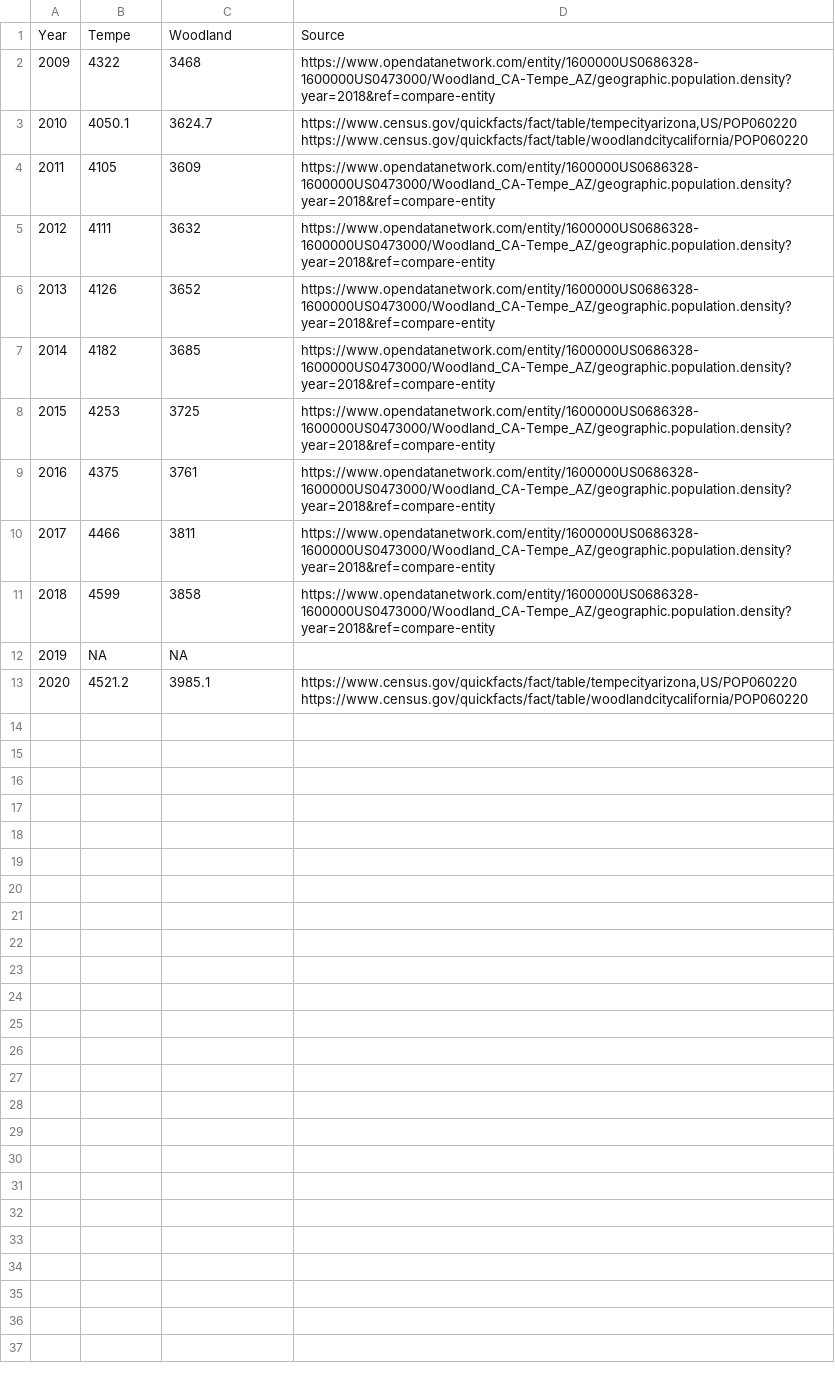
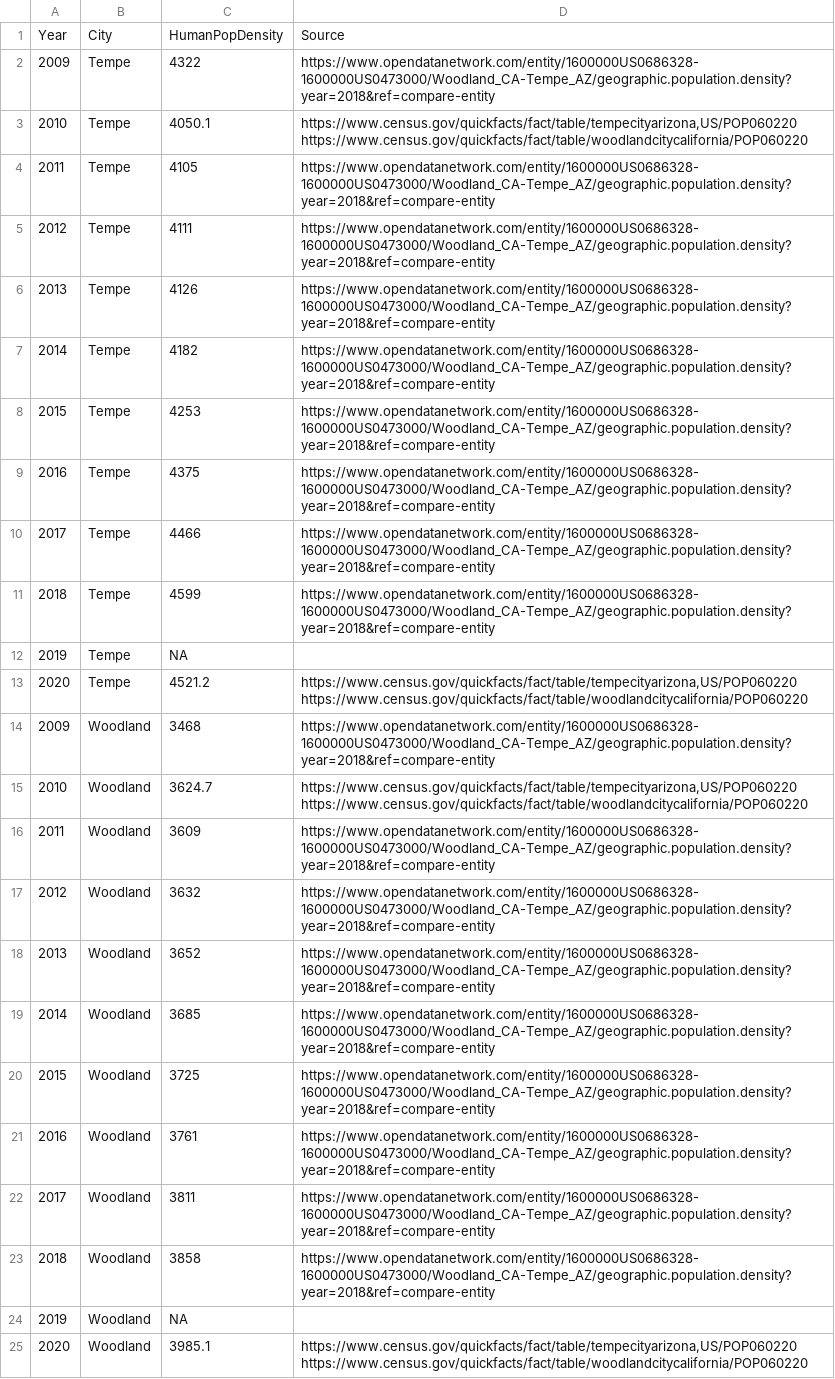
Before and after one commit to corinalogan/grackles, a CSV file: Files/Preregistrations/g_flexforaging_datap7.csv, drawn as a sheet.

Commit message:
rearranged flexforaging census data

```diff
--- a/Files/Preregistrations/g_flexforaging_datap7.csv
+++ b/Files/Preregistrations/g_flexforaging_datap7.csv
@@ -1,13 +1,25 @@
-Year,Tempe,Woodland,Source
-2009,4322,3468,https://www.opendatanetwork.com/entity/1600000US0686328-1600000US0473000/Woodland_CA-Tempe_AZ/geographic.population.density?year=2018&ref=compare-entity
-2010,4050.1,3624.7,"https://www.census.gov/quickfacts/fact/table/tempecityarizona,US/POP060220 https://www.census.gov/quickfacts/fact/table/woodlandcitycalifornia/POP060220"
-2011,4105,3609,https://www.opendatanetwork.com/entity/1600000US0686328-1600000US0473000/Woodland_CA-Tempe_AZ/geographic.population.density?year=2018&ref=compare-entity
-2012,4111,3632,https://www.opendatanetwork.com/entity/1600000US0686328-1600000US0473000/Woodland_CA-Tempe_AZ/geographic.population.density?year=2018&ref=compare-entity
-2013,4126,3652,https://www.opendatanetwork.com/entity/1600000US0686328-1600000US0473000/Woodland_CA-Tempe_AZ/geographic.population.density?year=2018&ref=compare-entity
-2014,4182,3685,https://www.opendatanetwork.com/entity/1600000US0686328-1600000US0473000/Woodland_CA-Tempe_AZ/geographic.population.density?year=2018&ref=compare-entity
-2015,4253,3725,https://www.opendatanetwork.com/entity/1600000US0686328-1600000US0473000/Woodland_CA-Tempe_AZ/geographic.population.density?year=2018&ref=compare-entity
-2016,4375,3761,https://www.opendatanetwork.com/entity/1600000US0686328-1600000US0473000/Woodland_CA-Tempe_AZ/geographic.population.density?year=2018&ref=compare-entity
-2017,4466,3811,https://www.opendatanetwork.com/entity/1600000US0686328-1600000US0473000/Woodland_CA-Tempe_AZ/geographic.population.density?year=2018&ref=compare-entity
-2018,4599,3858,https://www.opendatanetwork.com/entity/1600000US0686328-1600000US0473000/Woodland_CA-Tempe_AZ/geographic.population.density?year=2018&ref=compare-entity
-2019,NA,NA,
-2020,4521.2,3985.1,"https://www.census.gov/quickfacts/fact/table/tempecityarizona,US/POP060220 https://www.census.gov/quickfacts/fact/table/woodlandcitycalifornia/POP060220"
+Year,City,HumanPopDensity,Source
+2009,Tempe,4322,https://www.opendatanetwork.com/entity/1600000US0686328-1600000US0473000/Woodland_CA-Tempe_AZ/geographic.population.density?year=2018&ref=compare-entity
+2010,Tempe,4050.1,"https://www.census.gov/quickfacts/fact/table/tempecityarizona,US/POP060220 https://www.census.gov/quickfacts/fact/table/woodlandcitycalifornia/POP060220"
+2011,Tempe,4105,https://www.opendatanetwork.com/entity/1600000US0686328-1600000US0473000/Woodland_CA-Tempe_AZ/geographic.population.density?year=2018&ref=compare-entity
+2012,Tempe,4111,https://www.opendatanetwork.com/entity/1600000US0686328-1600000US0473000/Woodland_CA-Tempe_AZ/geographic.population.density?year=2018&ref=compare-entity
+2013,Tempe,4126,https://www.opendatanetwork.com/entity/1600000US0686328-1600000US0473000/Woodland_CA-Tempe_AZ/geographic.population.density?year=2018&ref=compare-entity
+2014,Tempe,4182,https://www.opendatanetwork.com/entity/1600000US0686328-1600000US0473000/Woodland_CA-Tempe_AZ/geographic.population.density?year=2018&ref=compare-entity
+2015,Tempe,4253,https://www.opendatanetwork.com/entity/1600000US0686328-1600000US0473000/Woodland_CA-Tempe_AZ/geographic.population.density?year=2018&ref=compare-entity
+2016,Tempe,4375,https://www.opendatanetwork.com/entity/1600000US0686328-1600000US0473000/Woodland_CA-Tempe_AZ/geographic.population.density?year=2018&ref=compare-entity
+2017,Tempe,4466,https://www.opendatanetwork.com/entity/1600000US0686328-1600000US0473000/Woodland_CA-Tempe_AZ/geographic.population.density?year=2018&ref=compare-entity
+2018,Tempe,4599,https://www.opendatanetwork.com/entity/1600000US0686328-1600000US0473000/Woodland_CA-Tempe_AZ/geographic.population.density?year=2018&ref=compare-entity
+2019,Tempe,NA,
+2020,Tempe,4521.2,"https://www.census.gov/quickfacts/fact/table/tempecityarizona,US/POP060220 https://www.census.gov/quickfacts/fact/table/woodlandcitycalifornia/POP060220"
+2009,Woodland,3468,https://www.opendatanetwork.com/entity/1600000US0686328-1600000US0473000/Woodland_CA-Tempe_AZ/geographic.population.density?year=2018&ref=compare-entity
+2010,Woodland,3624.7,"https://www.census.gov/quickfacts/fact/table/tempecityarizona,US/POP060220 https://www.census.gov/quickfacts/fact/table/woodlandcitycalifornia/POP060220"
+2011,Woodland,3609,https://www.opendatanetwork.com/entity/1600000US0686328-1600000US0473000/Woodland_CA-Tempe_AZ/geographic.population.density?year=2018&ref=compare-entity
+2012,Woodland,3632,https://www.opendatanetwork.com/entity/1600000US0686328-1600000US0473000/Woodland_CA-Tempe_AZ/geographic.population.density?year=2018&ref=compare-entity
+2013,Woodland,3652,https://www.opendatanetwork.com/entity/1600000US0686328-1600000US0473000/Woodland_CA-Tempe_AZ/geographic.population.density?year=2018&ref=compare-entity
+2014,Woodland,3685,https://www.opendatanetwork.com/entity/1600000US0686328-1600000US0473000/Woodland_CA-Tempe_AZ/geographic.population.density?year=2018&ref=compare-entity
+2015,Woodland,3725,https://www.opendatanetwork.com/entity/1600000US0686328-1600000US0473000/Woodland_CA-Tempe_AZ/geographic.population.density?year=2018&ref=compare-entity
+2016,Woodland,3761,https://www.opendatanetwork.com/entity/1600000US0686328-1600000US0473000/Woodland_CA-Tempe_AZ/geographic.population.density?year=2018&ref=compare-entity
+2017,Woodland,3811,https://www.opendatanetwork.com/entity/1600000US0686328-1600000US0473000/Woodland_CA-Tempe_AZ/geographic.population.density?year=2018&ref=compare-entity
+2018,Woodland,3858,https://www.opendatanetwork.com/entity/1600000US0686328-1600000US0473000/Woodland_CA-Tempe_AZ/geographic.population.density?year=2018&ref=compare-entity
+2019,Woodland,NA,
+2020,Woodland,3985.1,"https://www.census.gov/quickfacts/fact/table/tempecityarizona,US/POP060220 https://www.census.gov/quickfacts/fact/table/woodlandcitycalifornia/POP060220"
```
